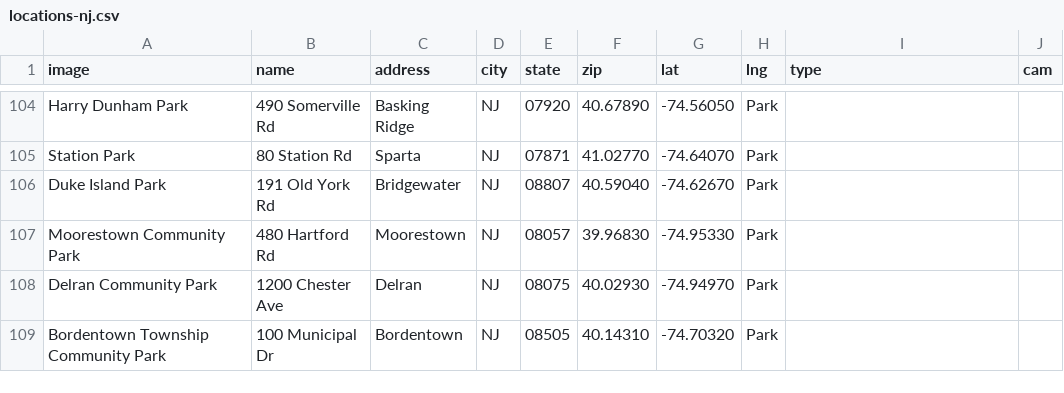
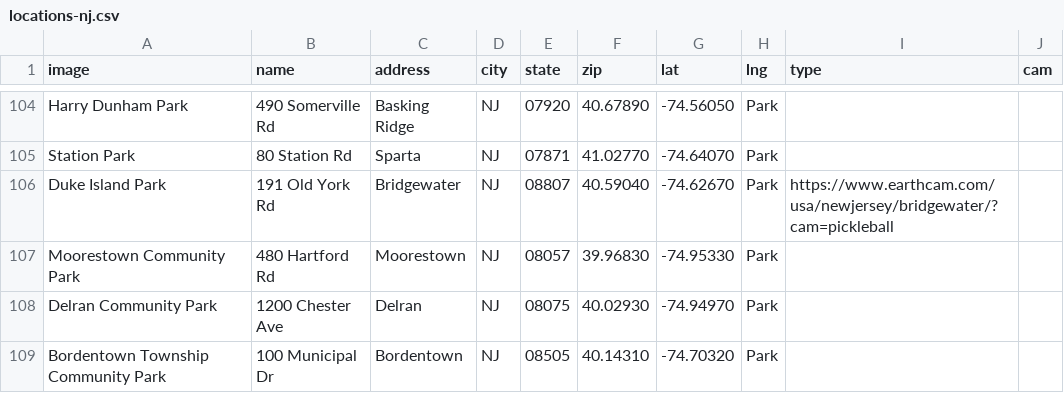
Before and after one commit to andrewrelic/pickleball-finder, a CSV file: locations-nj.csv, drawn as a sheet; only a part is shown, gaps mark what is left out.

Commit message:
Update locations-nj.csv

```diff
--- a/locations-nj.csv
+++ b/locations-nj.csv
@@ -105,3 +105,3 @@ Harry Dunham Park,490 Somerville Rd,Basking Ridge,NJ,07920,40.67890,-74.56050,Pa
 Station Park,80 Station Rd,Sparta,NJ,07871,41.02770,-74.64070,Park
-Duke Island Park,191 Old York Rd,Bridgewater,NJ,08807,40.59040,-74.62670,Park
+Duke Island Park,191 Old York Rd,Bridgewater,NJ,08807,40.59040,-74.62670,Park, https://www.earthcam.com/usa/newjersey/bridgewater/?cam=pickleball
 Moorestown Community Park,480 Hartford Rd,Moorestown,NJ,08057,39.96830,-74.95330,Park
```
